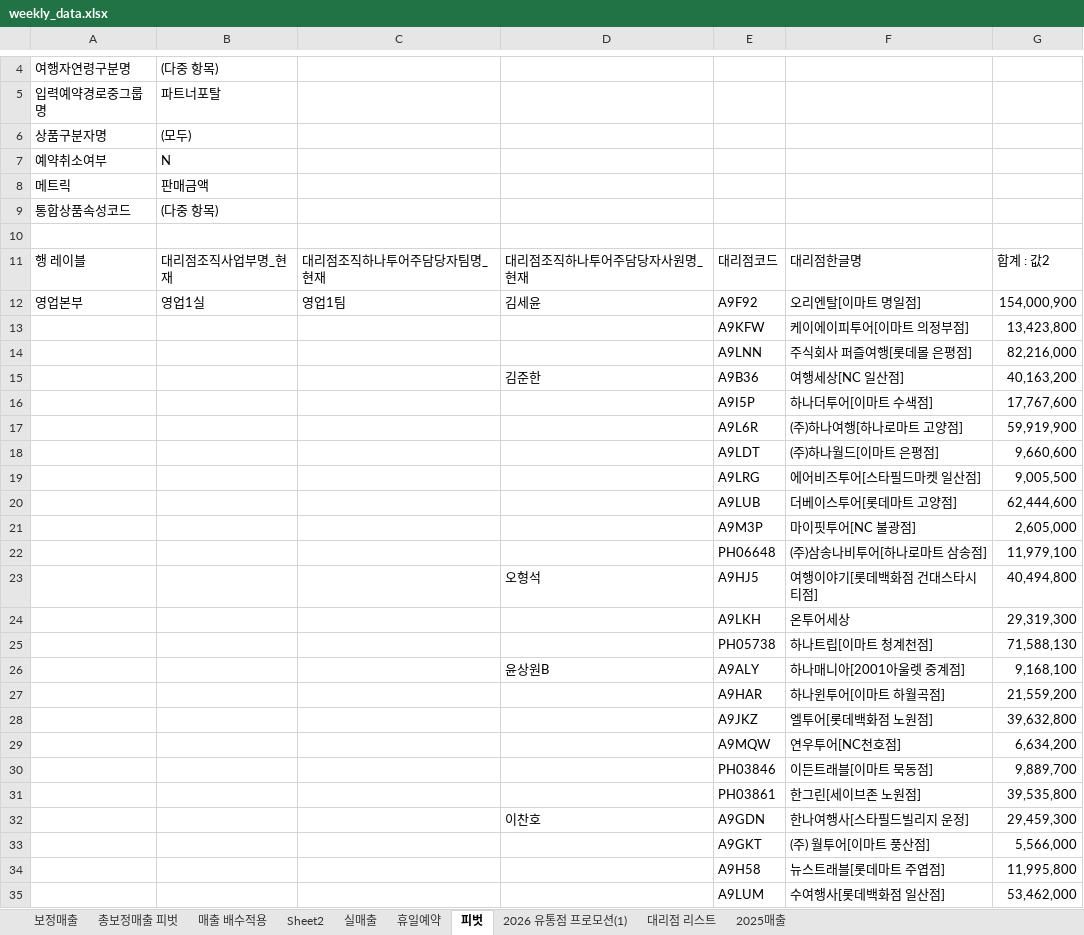
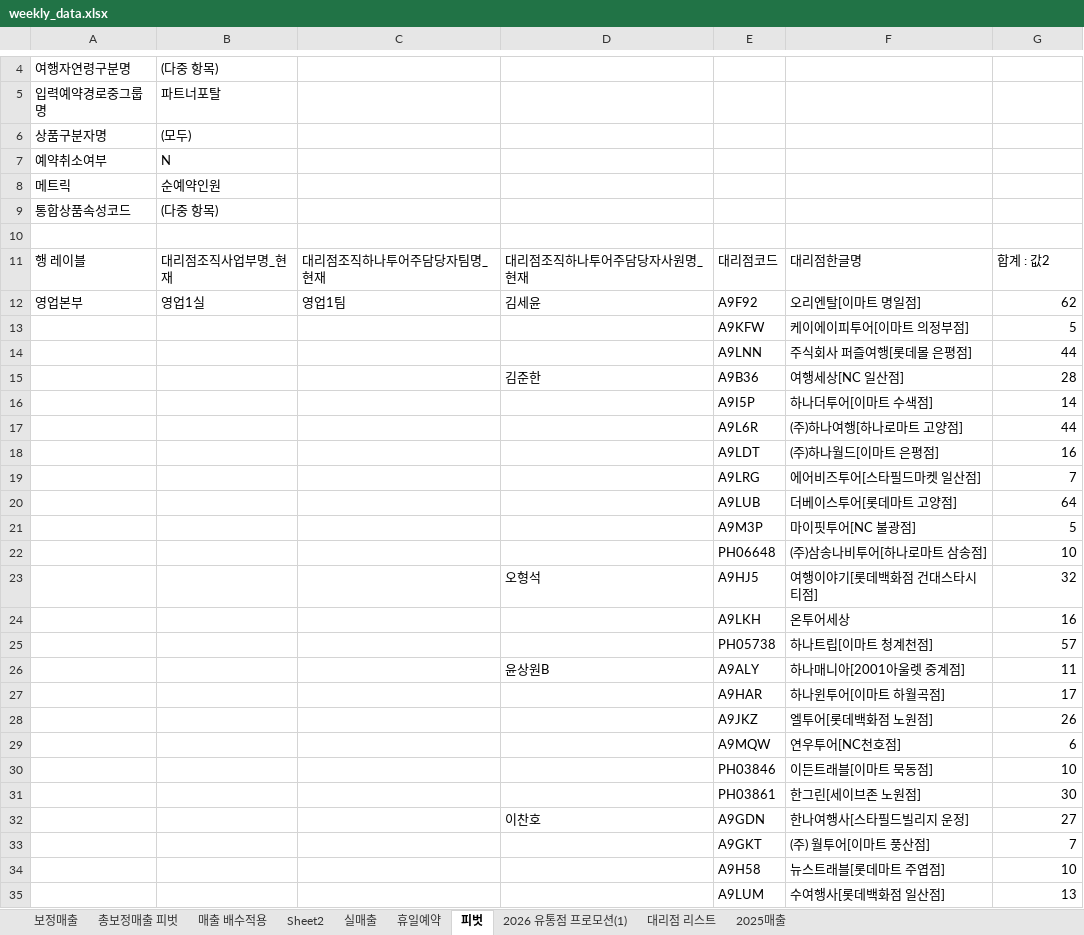
Before and after one commit to kangilief-crypto/HNT-Promotion-Dashboard, an Excel workbook: weekly_data.xlsx, sheet 피벗, drawn as a sheet; only a part is shown, gaps mark what is left out; values as stored, in another font and other column widths than the file's, no borders; the diff covers the shown part only; the diff names each change by its address in the sheet, - before the commit and + after, or states it on an @@ line.

Commit message:
Update sales table with reservation counts

```diff
--- a/weekly_data.xlsx (sheet 피벗)
+++ b/weekly_data.xlsx (sheet 피벗)
-B8: 판매금액
+B8: 순예약인원
-G12: 154,000,900
+G12: 62
-G13: 13,423,800
+G13: 5
-G14: 82,216,000
+G14: 44
-G15: 40,163,200
+G15: 28
-G16: 17,767,600
+G16: 14
-G17: 59,919,900
+G17: 44
-G18: 9,660,600
+G18: 16
-G19: 9,005,500
+G19: 7
-G20: 62,444,600
+G20: 64
-G21: 2,605,000
+G21: 5
-G22: 11,979,100
+G22: 10
-G23: 40,494,800
+G23: 32
-G24: 29,319,300
+G24: 16
-G25: 71,588,130
+G25: 57
-G26: 9,168,100
+G26: 11
-G27: 21,559,200
+G27: 17
-G28: 39,632,800
+G28: 26
-G29: 6,634,200
+G29: 6
-G30: 9,889,700
+G30: 10
-G31: 39,535,800
+G31: 30
-G32: 29,459,300
+G32: 27
-G33: 5,566,000
+G33: 7
-G34: 11,995,800
+G34: 10
-G35: 53,462,000
+G35: 13
```
Also changed, not shown: 105 edited cells elsewhere in this sheet, sheet 실매출, 1 other file.
